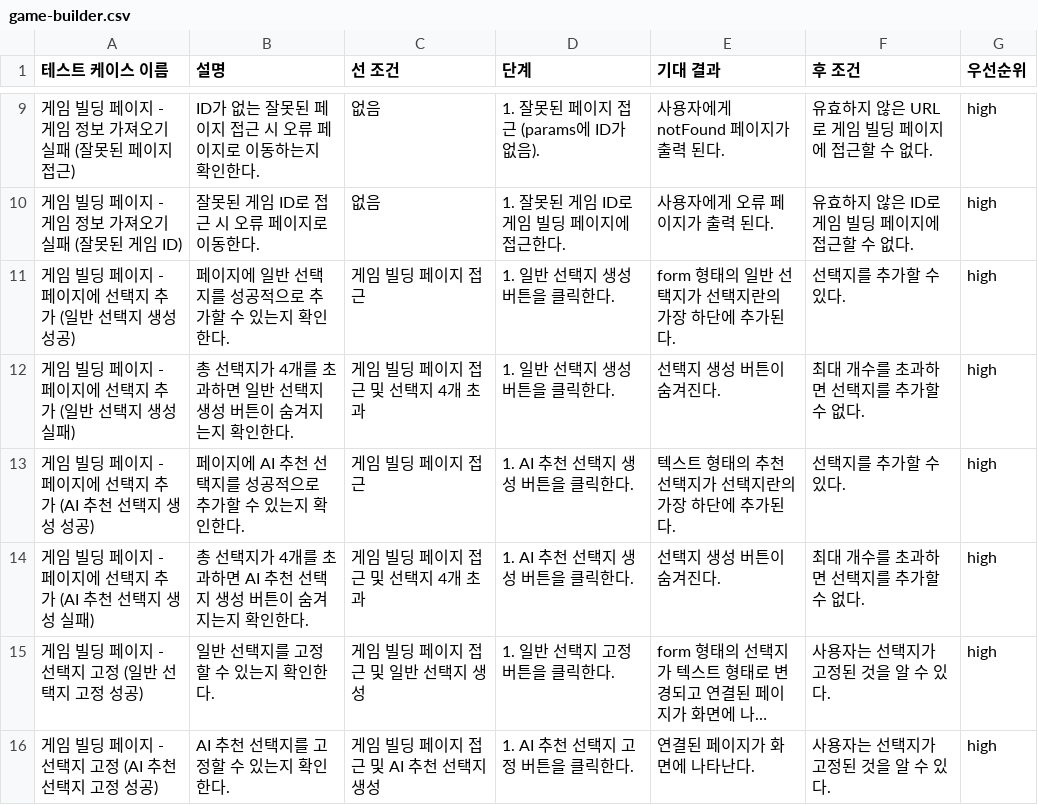
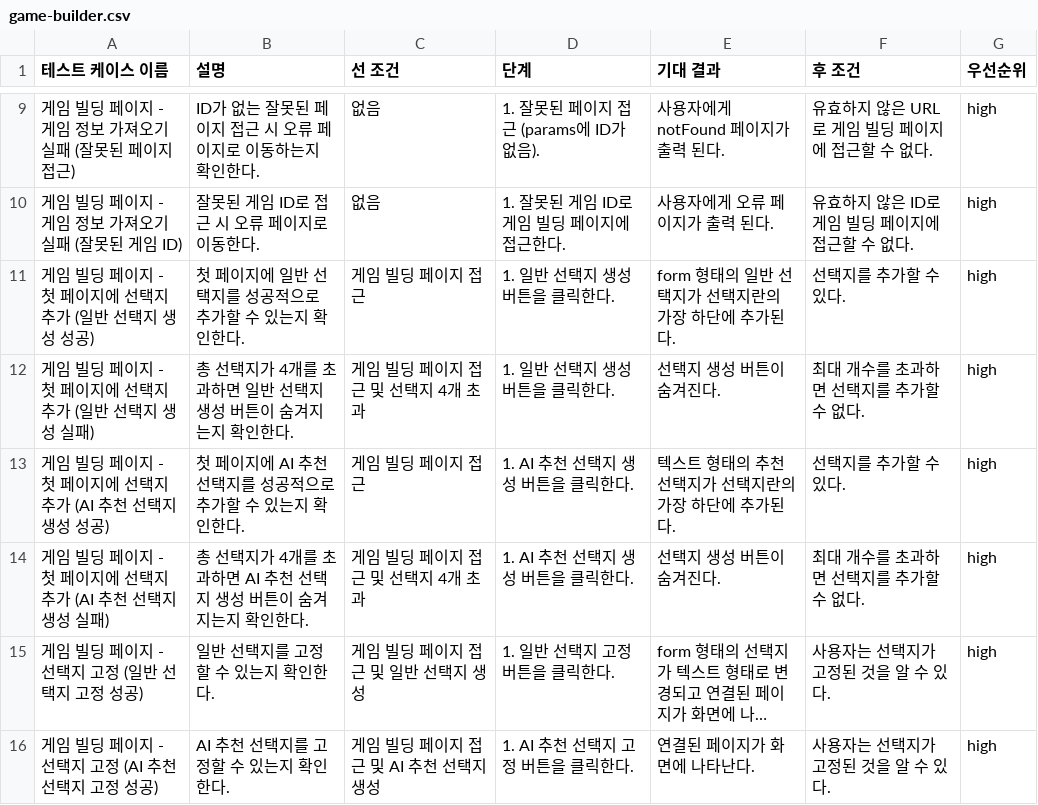
Before and after one commit to dusunax/dusunax-choosetale-fork-for-deploy-test, a CSV file: docs/test-case/game-builder.csv, drawn as a sheet; only a part is shown, gaps mark what is left out; long unchanged cells end in …; the diff names each change by its address in the sheet, - before the commit and + after, or states it on an @@ line.

Commit message:
Revert "docs: update game-builder.csv (#22)" (#23)
This reverts commit b7856a410443b15aca5622aeea73cbe1b6c46a54.

```diff
--- a/docs/test-case/game-builder.csv
+++ b/docs/test-case/game-builder.csv
-A11 (테스트 케이스 이름): 게임 빌딩 페이지 - 페이지에 선택지 추가 (일반 선택지 생성 성공)
+A11 (테스트 케이스 이름): 게임 빌딩 페이지 - 첫 페이지에 선택지 추가 (일반 선택지 생성 성공)
-B11 (설명): 페이지에 일반 선택지를 성공적으로 추가할 수 있는지 확인한다.
+B11 (설명): 첫 페이지에 일반 선택지를 성공적으로 추가할 수 있는지 확인한다.
-A12 (테스트 케이스 이름): 게임 빌딩 페이지 - 페이지에 선택지 추가 (일반 선택지 생성 실패)
+A12 (테스트 케이스 이름): 게임 빌딩 페이지 - 첫 페이지에 선택지 추가 (일반 선택지 생성 실패)
-A13 (테스트 케이스 이름): 게임 빌딩 페이지 - 페이지에 선택지 추가 (AI 추천 선택지 생성 성공)
+A13 (테스트 케이스 이름): 게임 빌딩 페이지 - 첫 페이지에 선택지 추가 (AI 추천 선택지 생성 성공)
-B13 (설명): 페이지에 AI 추천 선택지를 성공적으로 추가할 수 있는지 확인한다.
+B13 (설명): 첫 페이지에 AI 추천 선택지를 성공적으로 추가할 수 있는지 확인한다.
-A14 (테스트 케이스 이름): 게임 빌딩 페이지 - 페이지에 선택지 추가 (AI 추천 선택지 생성 실패)
+A14 (테스트 케이스 이름): 게임 빌딩 페이지 - 첫 페이지에 선택지 추가 (AI 추천 선택지 생성 실패)
```
Also changed, not shown: 9 other files.
